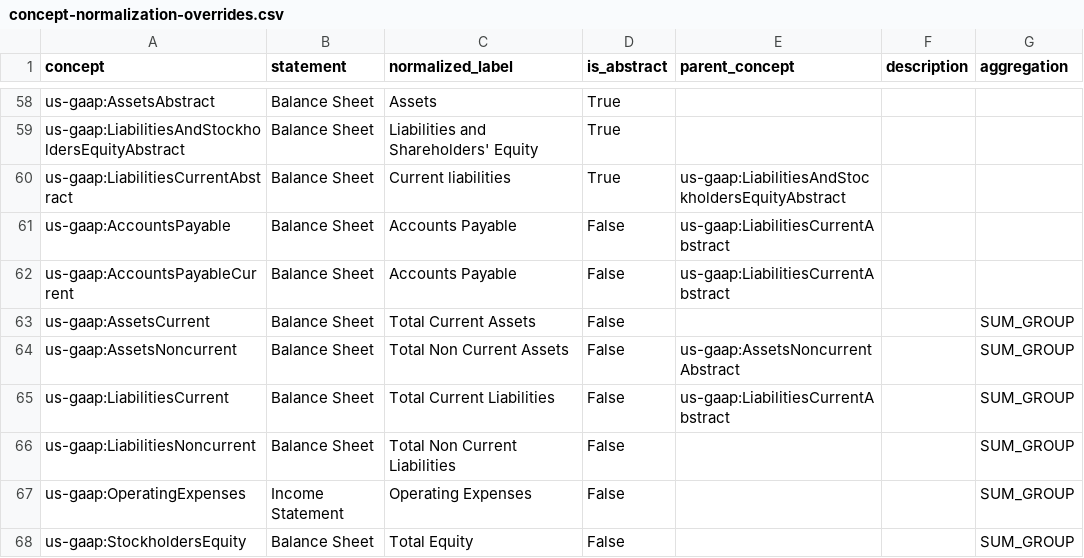
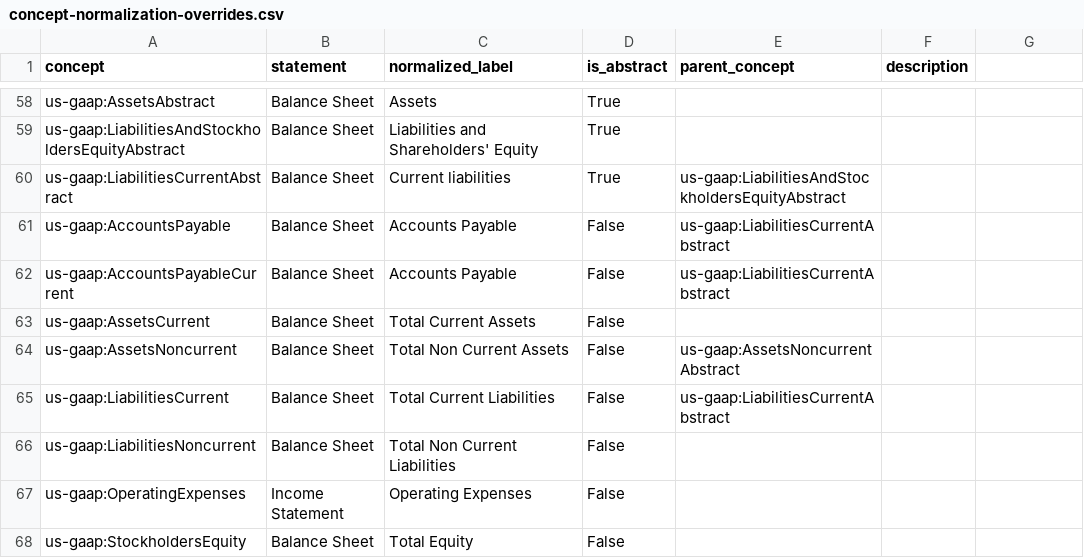
Before and after one commit to Velikolay/stonks-ai, a CSV file: migrations/data/concept-normalization-overrides.csv, drawn as a sheet; only a part is shown, gaps mark what is left out; the diff names each change by its address in the sheet, - before the commit and + after, or states it on an @@ line.

Commit message:
Drop aggregations logic and bump edgartools to 5.0.0

```diff
--- a/migrations/data/concept-normalization-overrides.csv
+++ b/migrations/data/concept-normalization-overrides.csv
-G1: aggregation
+G1: (empty)
-G63:G68: SUM_GROUP
+G63:G68: (empty)
```
Also changed, not shown: 15 other files.
